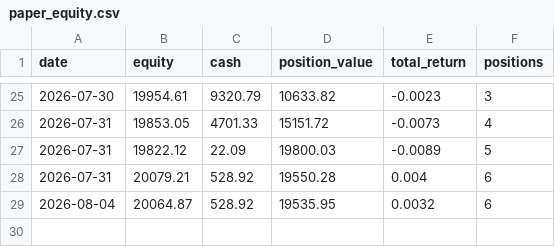
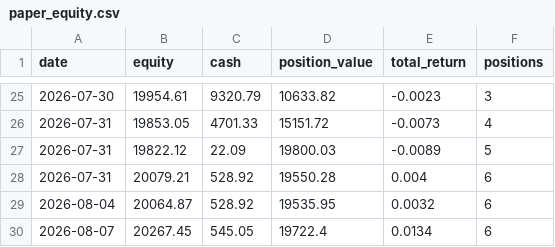
Before and after one commit to TonyTCFu/quant-us-trading, a CSV file: outputs/paper_equity.csv, drawn as a sheet; only a part is shown, gaps mark what is left out; the diff names each change by its address in the sheet, - before the commit and + after, or states it on an @@ line.

Commit message:
Data 2026-08-07

```diff
--- a/outputs/paper_equity.csv
+++ b/outputs/paper_equity.csv
+row 30: 2026-08-07 | 20267.45 | 545.05 | 19722.4 | 0.0134 | 6
```
Also changed, not shown: 1 other file.
